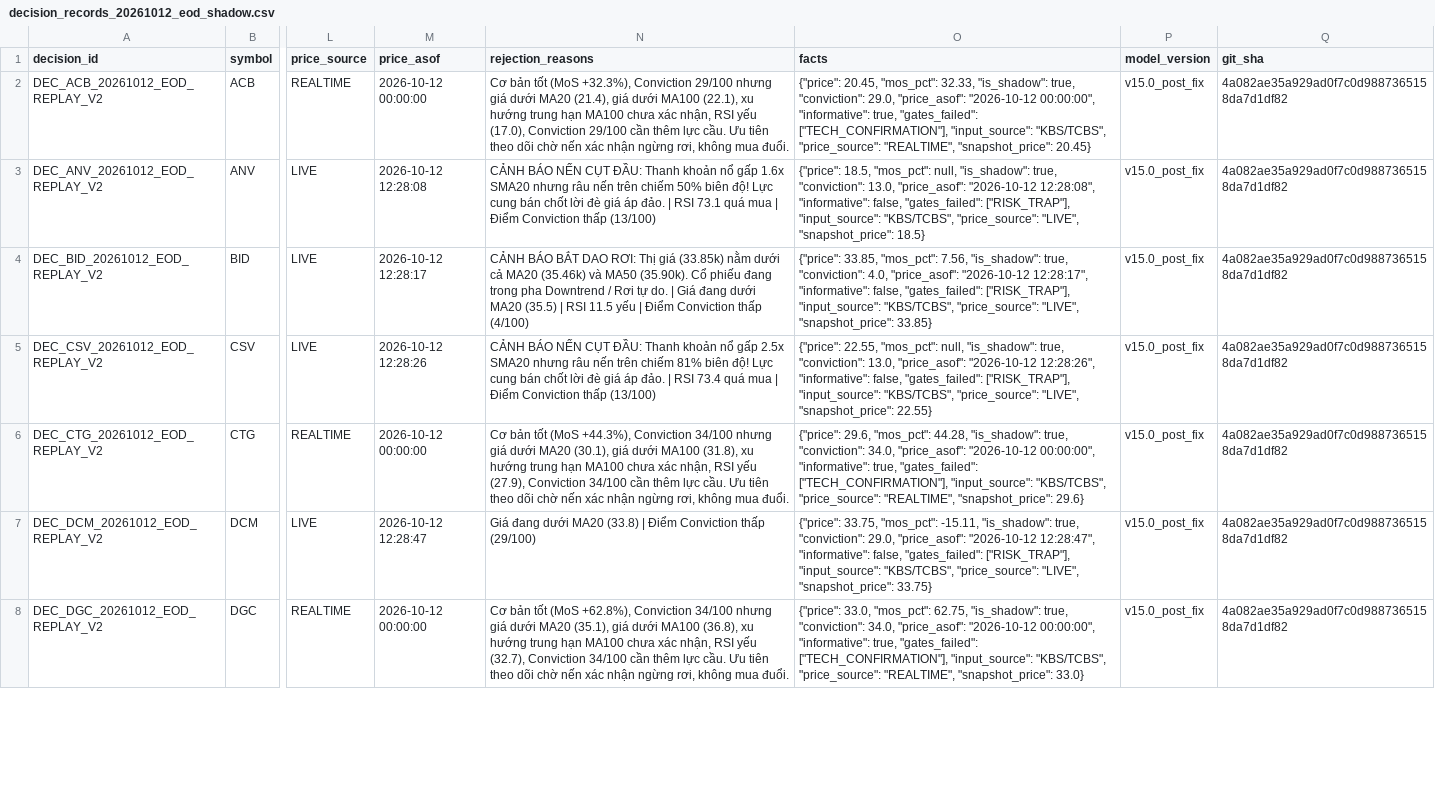
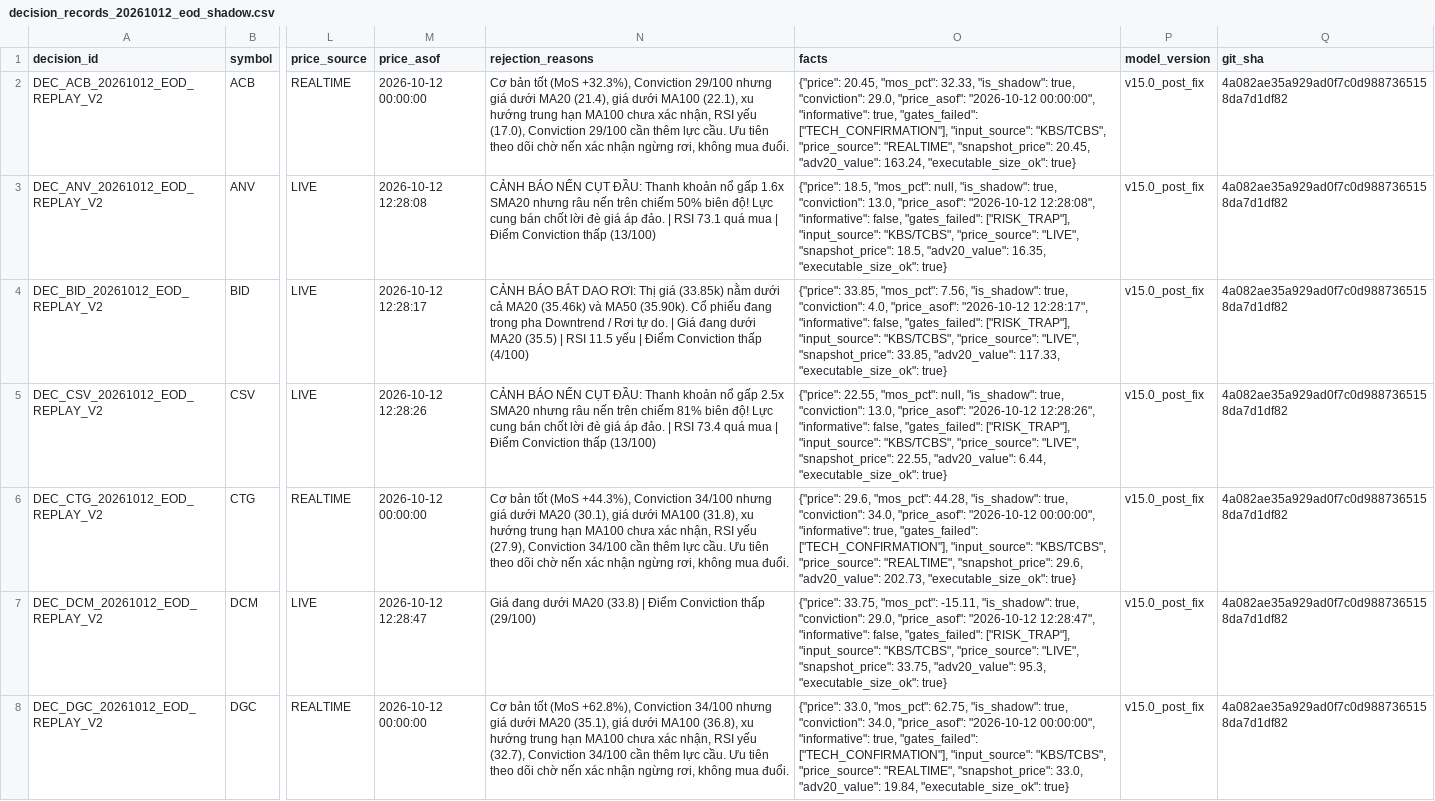
Before and after one commit to VinhTung1410/Stock-AI, a CSV file: decision_records_20261012_eod_shadow.csv, drawn as a sheet; only a part is shown, gaps mark what is left out; the diff covers the shown part only; the diff names each change by its address in the sheet, - before the commit and + after, or states it on an @@ line.

```diff
--- a/decision_records_20261012_eod_shadow.csv
+++ b/decision_records_20261012_eod_shadow.csv
-O2 (facts): …"REALTIME", "snapshot_price": 20.45}
+O2 (facts): …"REALTIME", "snapshot_price": 20.45, "adv20_value": 163.24, "executable_size_ok": true}
-O3 (facts): …"LIVE", "snapshot_price": 18.5}
+O3 (facts): …"LIVE", "snapshot_price": 18.5, "adv20_value": 16.35, "executable_size_ok": true}
-O4 (facts): …"LIVE", "snapshot_price": 33.85}
+O4 (facts): …"LIVE", "snapshot_price": 33.85, "adv20_value": 117.33, "executable_size_ok": true}
-O5 (facts): …"LIVE", "snapshot_price": 22.55}
+O5 (facts): …"LIVE", "snapshot_price": 22.55, "adv20_value": 6.44, "executable_size_ok": true}
-O6 (facts): …"REALTIME", "snapshot_price": 29.6}
+O6 (facts): …"REALTIME", "snapshot_price": 29.6, "adv20_value": 202.73, "executable_size_ok": true}
-O7 (facts): …"LIVE", "snapshot_price": 33.75}
+O7 (facts): …"LIVE", "snapshot_price": 33.75, "adv20_value": 95.3, "executable_size_ok": true}
-O8 (facts): …"REALTIME", "snapshot_price": 33.0}
+O8 (facts): …"REALTIME", "snapshot_price": 33.0, "adv20_value": 19.84, "executable_size_ok": true}
```
Also changed, not shown: 48 edited cells elsewhere in this file, canonical_forward_returns_20261014.csv, canonical_forward_returns_20261015.csv, 24 other files.
